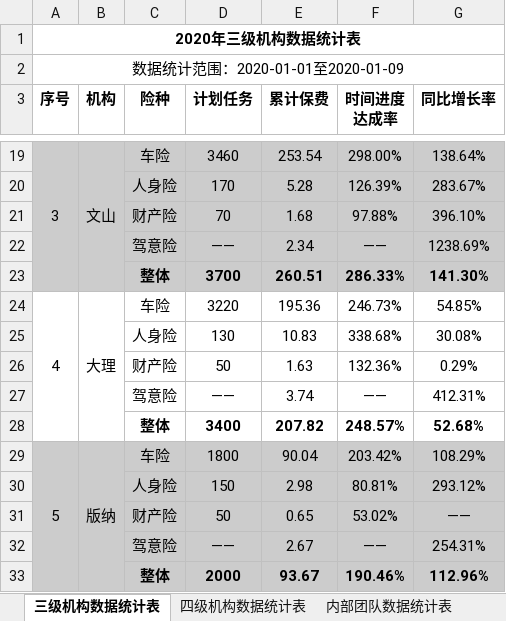
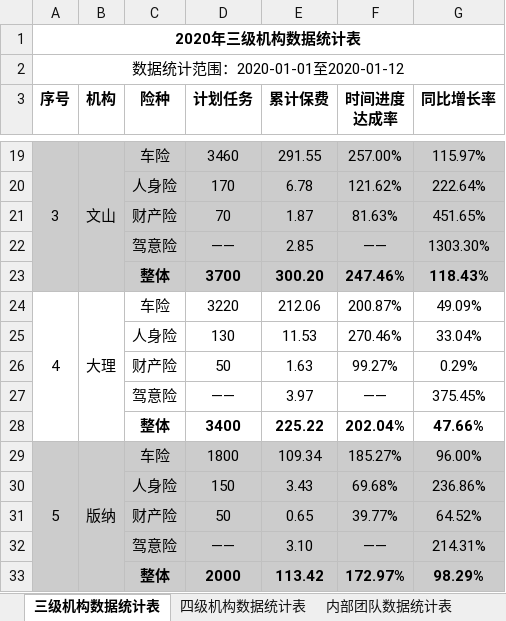
Before and after one commit to fagan2888/DataStats, an Excel workbook: 2020年机构数据统计表.xlsx, sheet 三级机构数据统计表, drawn as a sheet; only a part is shown, gaps mark what is left out; values as stored, in another font and other column widths than the file's, no borders; removed rows and columns are numbered as before the commit, all else as after; the diff covers the shown part only; the diff names each change by its address in the sheet, - before the commit and + after, or states it on an @@ line.

```diff
--- a/2020年机构数据统计表.xlsx (sheet 三级机构数据统计表)
+++ b/2020年机构数据统计表.xlsx (sheet 三级机构数据统计表)
-A2 (序号): 数据统计范围：2020-01-01至2020-01-09
+A2 (序号): 数据统计范围：2020-01-01至2020-01-12
-E19 (累计保费): 253.54
+E19 (累计保费): 291.55
-F19 (时间进度 达成率): 298.00%
+F19 (时间进度 达成率): 257.00%
-G19 (同比增长率): 138.64%
+G19 (同比增长率): 115.97%
-row 20:  |  | 人身险 | 170 | 5.28 | 126.39% | 283.67%
-row 21:  |  | 财产险 | 70 | 1.68 | 97.88% | 396.10%
+row 20:  |  | 人身险 | 170 | 6.78 | 121.62% | 222.64%
+row 21:  |  | 财产险 | 70 | 1.87 | 81.63% | 451.65%
-E22 (累计保费): 2.34
+E22 (累计保费): 2.85
-G22 (同比增长率): 1238.69%
+G22 (同比增长率): 1303.30%
-row 23:  |  | 整体 | 3700 | 260.51 | 286.33% | 141.30%
+row 23:  |  | 整体 | 3700 | 300.20 | 247.46% | 118.43%
-E24 (累计保费): 195.36
+E24 (累计保费): 212.06
-F24 (时间进度 达成率): 246.73%
+F24 (时间进度 达成率): 200.87%
-G24 (同比增长率): 54.85%
+G24 (同比增长率): 49.09%
-row 25:  |  | 人身险 | 130 | 10.83 | 338.68% | 30.08%
+row 25:  |  | 人身险 | 130 | 11.53 | 270.46% | 33.04%
-F26 (时间进度 达成率): 132.36%
+F26 (时间进度 达成率): 99.27%
-E27 (累计保费): 3.74
+E27 (累计保费): 3.97
-G27 (同比增长率): 412.31%
+G27 (同比增长率): 375.45%
-row 28:  |  | 整体 | 3400 | 207.82 | 248.57% | 52.68%
+row 28:  |  | 整体 | 3400 | 225.22 | 202.04% | 47.66%
-E29 (累计保费): 90.04
+E29 (累计保费): 109.34
-F29 (时间进度 达成率): 203.42%
+F29 (时间进度 达成率): 185.27%
-G29 (同比增长率): 108.29%
+G29 (同比增长率): 96.00%
-row 30:  |  | 人身险 | 150 | 2.98 | 80.81% | 293.12%
+row 30:  |  | 人身险 | 150 | 3.43 | 69.68% | 236.86%
-F31 (时间进度 达成率): 53.02%
+F31 (时间进度 达成率): 39.77%
-G31 (同比增长率): ——
+G31 (同比增长率): 64.52%
-E32 (累计保费): 2.67
+E32 (累计保费): 3.10
-G32 (同比增长率): 254.31%
+G32 (同比增长率): 214.31%
-row 33:  |  | 整体 | 2000 | 93.67 | 190.46% | 112.96%
+row 33:  |  | 整体 | 2000 | 113.42 | 172.97% | 98.29%
```
Also changed, not shown: 16 added rows, 16 removed rows and 32 edited cells elsewhere in this sheet, sheet 四级机构数据统计表, sheet 内部团队数据统计表, 云南分公司业务统计表.xlsx, 昆明机构周报.xlsx, 12 other files.
